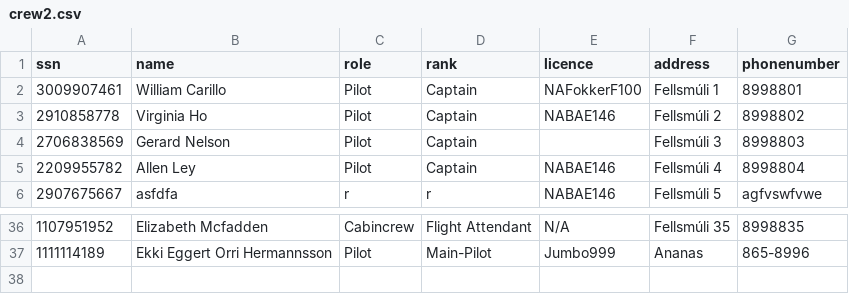
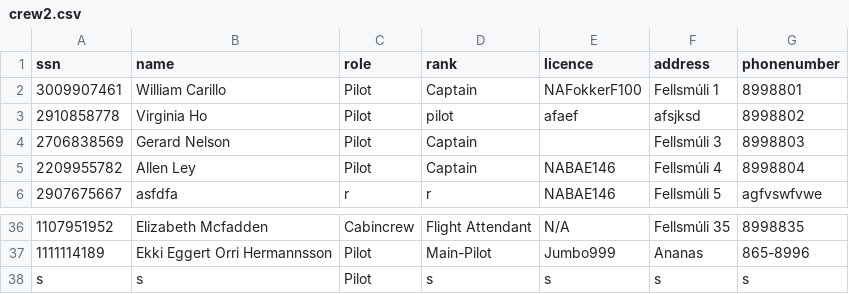
Before and after one commit to fridriks19/Final_programing_assignment1, a CSV file: data/crew2.csv, drawn as a sheet; only a part is shown, gaps mark what is left out.

```diff
--- a/data/crew2.csv
+++ b/data/crew2.csv
@@ -2,3 +2,3 @@ ssn,name,role,rank,licence,address,phonenumber
 3009907461,William Carillo,Pilot,Captain,NAFokkerF100,Fellsmúli 1,8998801
-2910858778,Virginia Ho,Pilot,Captain,NABAE146,Fellsmúli 2,8998802
+2910858778,Virginia Ho,Pilot,pilot,afaef,afsjksd,8998802
 2706838569,Gerard Nelson,Pilot,Captain,,Fellsmúli 3,8998803
@@ -37 +37,2 @@ ssn,name,role,rank,licence,address,phonenumber
 1111114189,Ekki Eggert Orri Hermannsson,Pilot,Main-Pilot,Jumbo999,Ananas,865-8996
+s,s,Pilot,s,s,s,s,
```
Also changed, not shown: 6 other files.
